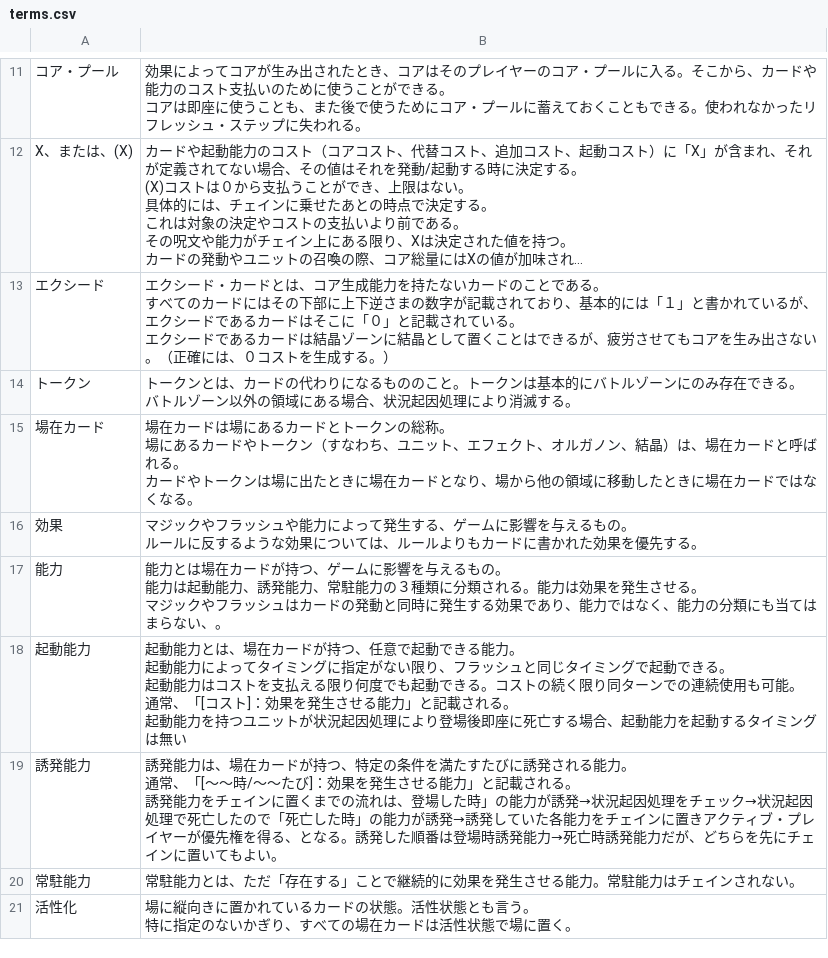
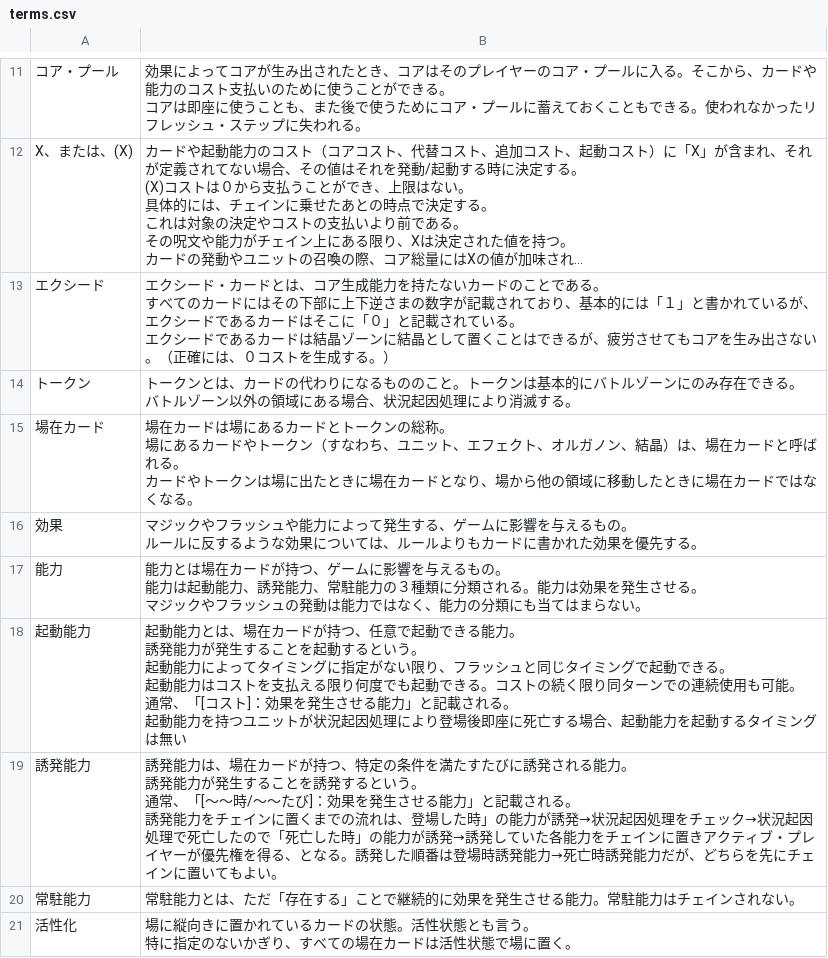
Before and after one commit to actrsys/crystal-frontier, a CSV file: rulebook/data/terms.csv, drawn as a sheet; only a part is shown, gaps mark what is left out; long unchanged cells end in …; ↵ is a line break in a cell; the diff names each change by its address in the sheet, - before the commit and + after, or states it on an @@ line.

Commit message:
Add files via upload

```diff
--- a/rulebook/data/terms.csv
+++ b/rulebook/data/terms.csv
-B17: …ラッシュはカードの発動と同時に発生する効果であり、能力ではなく、能力の分類にも当てはまらない、。
+B17: …ラッシュの発動は能力ではなく、能力の分類にも当てはまらない。
-B18: …能力。 ↵ 起動能力…
+B18: …能力。 ↵ 誘発能力が発生することを起動するという。 ↵ 起動能力…
-B19: …能力。 ↵ 通常、「…
+B19: …能力。 ↵ 誘発能力が発生することを誘発するという。 ↵ 通常、「…
```
